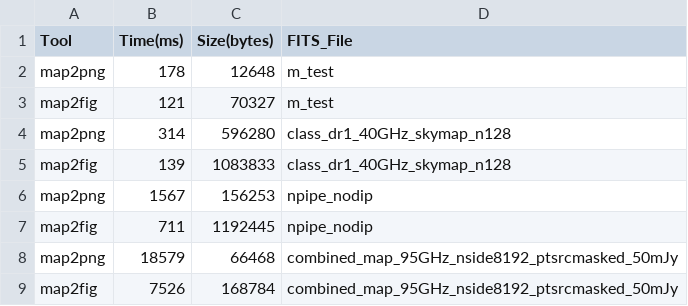
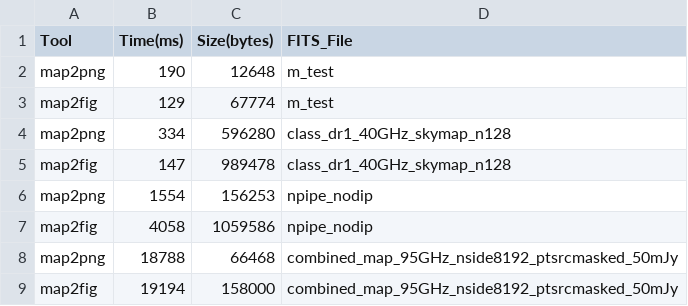
Before and after one commit to dncnwtts/map2fig, a CSV file: benchmark_results/map2png_vs_map2fig/timings.csv, drawn as a sheet.

Commit message:
Updated the benchmarks, dependencies

```diff
--- a/benchmark_results/map2png_vs_map2fig/timings.csv
+++ b/benchmark_results/map2png_vs_map2fig/timings.csv
@@ -1,9 +1,9 @@
 Tool,Time(ms),Size(bytes),FITS_File
-map2png,178,12648,m_test
-map2fig,121,70327,m_test
-map2png,314,596280,class_dr1_40GHz_skymap_n128
-map2fig,139,1083833,class_dr1_40GHz_skymap_n128
-map2png,1567,156253,npipe_nodip
-map2fig,711,1192445,npipe_nodip
-map2png,18579,66468,combined_map_95GHz_nside8192_ptsrcmasked_50mJy
-map2fig,7526,168784,combined_map_95GHz_nside8192_ptsrcmasked_50mJy
+map2png,190,12648,m_test
+map2fig,129,67774,m_test
+map2png,334,596280,class_dr1_40GHz_skymap_n128
+map2fig,147,989478,class_dr1_40GHz_skymap_n128
+map2png,1554,156253,npipe_nodip
+map2fig,4058,1059586,npipe_nodip
+map2png,18788,66468,combined_map_95GHz_nside8192_ptsrcmasked_50mJy
+map2fig,19194,158000,combined_map_95GHz_nside8192_ptsrcmasked_50mJy
```
Also changed, not shown: 1 other file.
